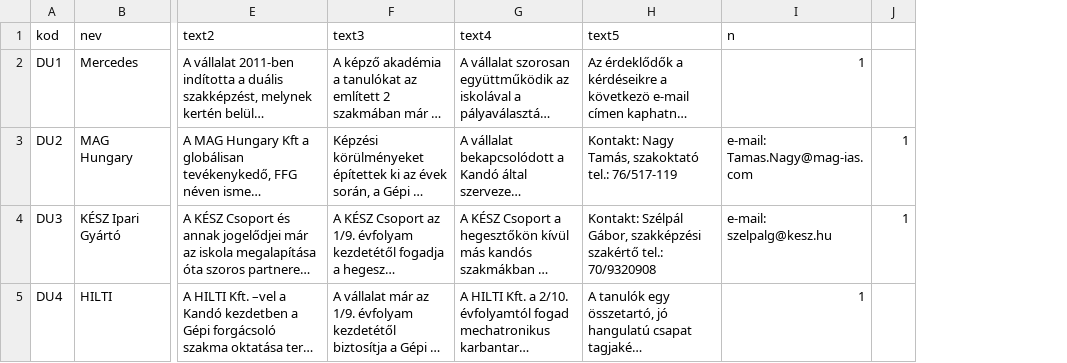
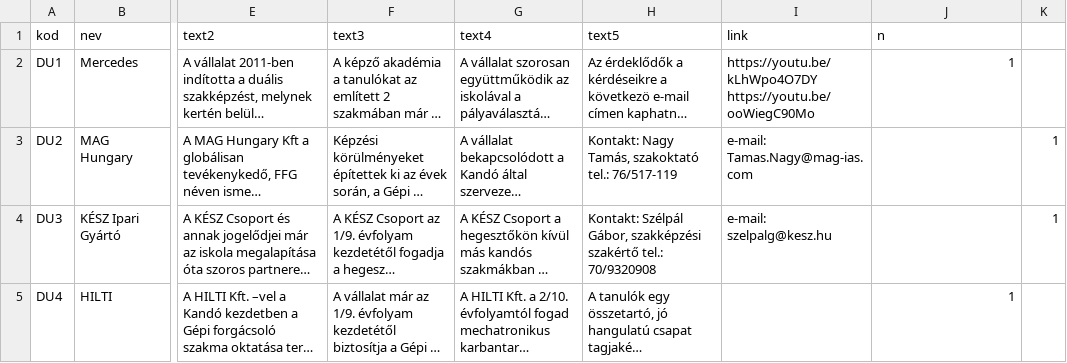
Before and after one commit to kmagdi/KSZC-Data, a CSV file: dualis.csv, drawn as a sheet; only a part is shown, gaps mark what is left out; long unchanged cells end in …; addresses are those after the commit; the diff names each change by its address in the sheet, - before the commit and + after, or states it on an @@ line.

Commit message:
Update dualis.csv

```diff
--- a/dualis.csv
+++ b/dualis.csv
+column I (link), rows 2-4: https://youtu.be/kLhWpo4O7DY https://youtu.be/ooWiegC90Mo | e-mail: Tamas.Nagy@mag-ias.com | e-mail: szelpalg@kesz.hu
-J3 (n): e-mail: Tamas.Nagy@mag-ias.com
+J3 (n): (empty)
-J4 (n): e-mail: szelpalg@kesz.hu
+J4 (n): (empty)
```
